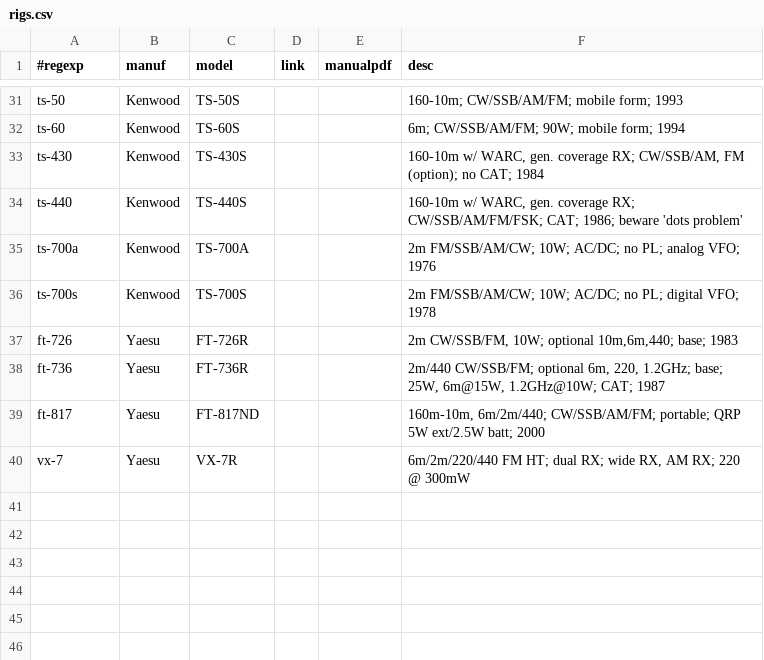
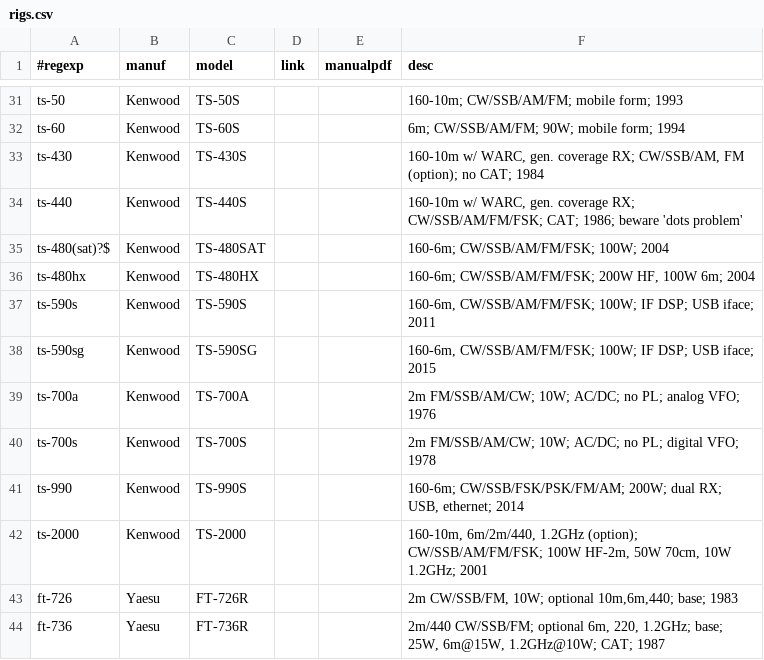
Before and after one commit to molo1134/rigs, a CSV file: rigs.csv, drawn as a sheet; only a part is shown, gaps mark what is left out; the shorter side is filled out with more unchanged rows.

Commit message:
Add current Kenwood HF models

```diff
--- a/rigs.csv
+++ b/rigs.csv
@@ -34,4 +34,10 @@ ts-430,Kenwood,TS-430S,,,"160-10m w/ WARC, gen. coverage RX; CW/SSB/AM, FM (opti
 ts-440,Kenwood,TS-440S,,,"160-10m w/ WARC, gen. coverage RX; CW/SSB/AM/FM/FSK; CAT; 1986; beware 'dots problem'"
+ts-480(sat)?$,Kenwood,TS-480SAT,,,"160-6m; CW/SSB/AM/FM/FSK; 100W; 2004"
+ts-480hx,Kenwood,TS-480HX,,,"160-6m; CW/SSB/AM/FM/FSK; 200W HF, 100W 6m; 2004"
+ts-590s,Kenwood,TS-590S,,,"160-6m, CW/SSB/AM/FM/FSK; 100W; IF DSP; USB iface; 2011"
+ts-590sg,Kenwood,TS-590SG,,,"160-6m, CW/SSB/AM/FM/FSK; 100W; IF DSP; USB iface; 2015"
 ts-700a,Kenwood,TS-700A,,,"2m FM/SSB/AM/CW; 10W; AC/DC; no PL; analog VFO; 1976"
 ts-700s,Kenwood,TS-700S,,,"2m FM/SSB/AM/CW; 10W; AC/DC; no PL; digital VFO; 1978"
+ts-990,Kenwood,TS-990S,,,"160-6m; CW/SSB/FSK/PSK/FM/AM; 200W; dual RX; USB, ethernet; 2014"
+ts-2000,Kenwood,TS-2000,,,"160-10m, 6m/2m/440, 1.2GHz (option); CW/SSB/AM/FM/FSK; 100W HF-2m, 50W 70cm, 10W 1.2GHz; 2001"
 ft-726,Yaesu,FT-726R,,,"2m CW/SSB/FM, 10W; optional 10m,6m,440; base; 1983"
```
